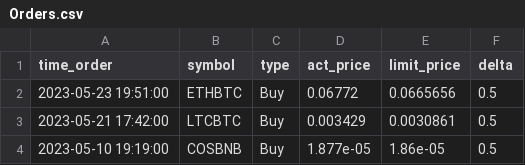
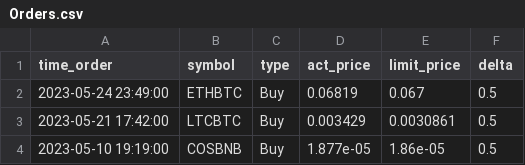
Before and after one commit to phongvu2010/Trailling-Stop-Binance, a CSV file: data/Orders.csv, drawn as a sheet.

```diff
--- a/data/Orders.csv
+++ b/data/Orders.csv
@@ -1,3 +1,3 @@
 time_order,symbol,type,act_price,limit_price,delta
-2023-05-23 19:51:00,ETHBTC,Buy,0.06772,0.0665656,0.5
+2023-05-24 23:49:00,ETHBTC,Buy,0.06819,0.067,0.5
 2023-05-21 17:42:00,LTCBTC,Buy,0.003429,0.0030861,0.5
```
Also changed, not shown: 1 other file.
